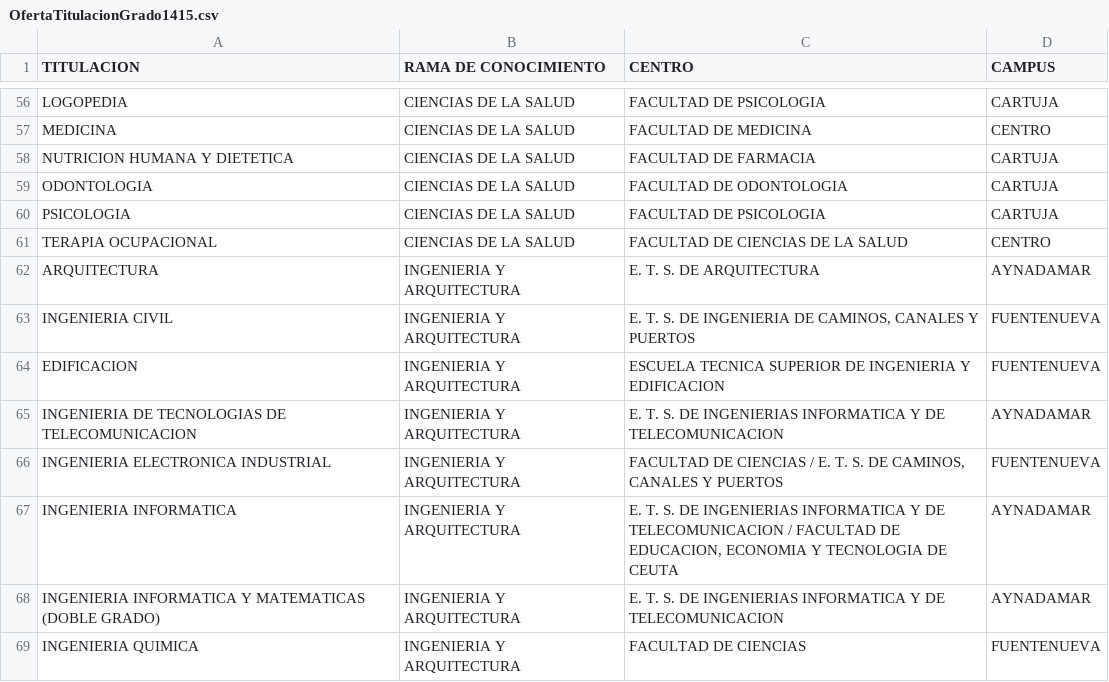
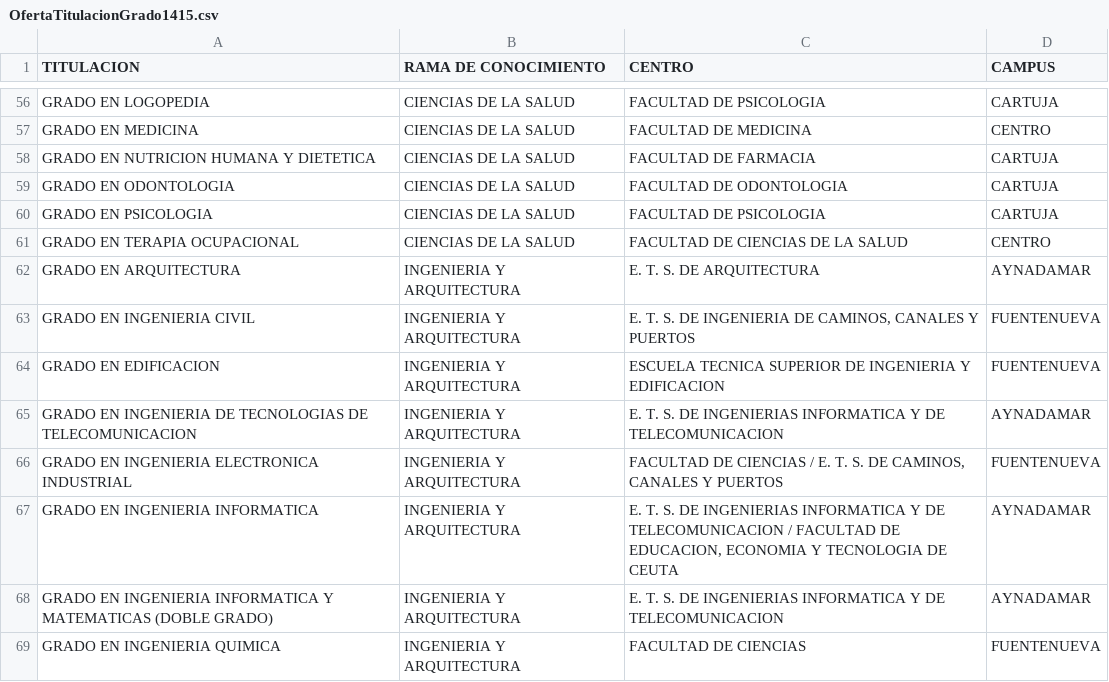
Before and after one commit to germaaan/ProyectoDatosAbiertos, a CSV file: data/origin/OfertaTitulacionGrado1415.csv, drawn as a sheet; only a part is shown, gaps mark what is left out; the diff covers the shown part only; the diff names each change by its address in the sheet, - before the commit and + after, or states it on an @@ line.

```diff
--- a/data/origin/OfertaTitulacionGrado1415.csv
+++ b/data/origin/OfertaTitulacionGrado1415.csv
-A56 (TITULACION): LOGOPEDIA
+A56 (TITULACION): GRADO EN LOGOPEDIA
-A57 (TITULACION): MEDICINA
+A57 (TITULACION): GRADO EN MEDICINA
-A58 (TITULACION): NUTRICION HUMANA Y DIETETICA
+A58 (TITULACION): GRADO EN NUTRICION HUMANA Y DIETETICA
-A59 (TITULACION): ODONTOLOGIA
+A59 (TITULACION): GRADO EN ODONTOLOGIA
-A60 (TITULACION): PSICOLOGIA
+A60 (TITULACION): GRADO EN PSICOLOGIA
-A61 (TITULACION): TERAPIA OCUPACIONAL
+A61 (TITULACION): GRADO EN TERAPIA OCUPACIONAL
-A62 (TITULACION): ARQUITECTURA
+A62 (TITULACION): GRADO EN ARQUITECTURA
-A63 (TITULACION): INGENIERIA CIVIL
+A63 (TITULACION): GRADO EN INGENIERIA CIVIL
-A64 (TITULACION): EDIFICACION
+A64 (TITULACION): GRADO EN EDIFICACION
-A65 (TITULACION): INGENIERIA DE…
+A65 (TITULACION): GRADO EN INGENIERIA DE…
-A66 (TITULACION): INGENIERIA ELECTRONICA INDUSTRIAL
+A66 (TITULACION): GRADO EN INGENIERIA ELECTRONICA INDUSTRIAL
-A67 (TITULACION): INGENIERIA INFORMATICA
+A67 (TITULACION): GRADO EN INGENIERIA INFORMATICA
-A68 (TITULACION): INGENIERIA INFORMATICA…
+A68 (TITULACION): GRADO EN INGENIERIA INFORMATICA…
-A69 (TITULACION): INGENIERIA QUIMICA
+A69 (TITULACION): GRADO EN INGENIERIA QUIMICA
```
Also changed, not shown: 54 edited cells elsewhere in this file, data/origin/MatriculasGrado1314.csv, data/origin/MatriculasGrado1415.csv, 35 other files.
